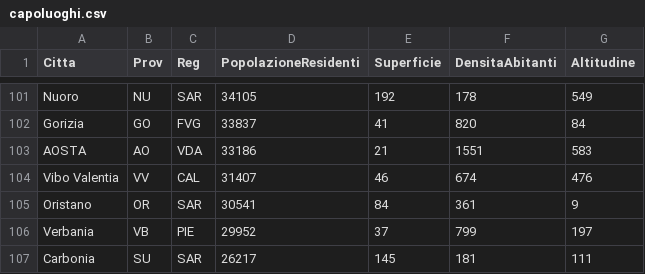
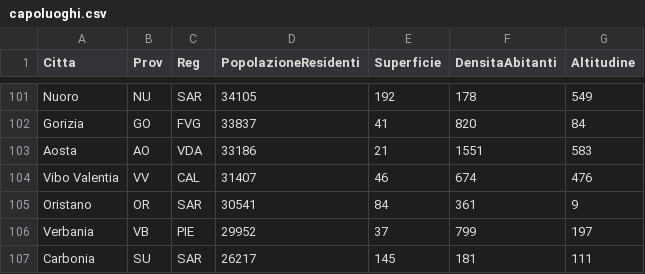
Before and after one commit to Satoscio/UniMi-Programmazione1-Go, a CSV file: Lab08/capoluoghi.csv, drawn as a sheet; only a part is shown, gaps mark what is left out; the diff covers the shown part only.

```diff
--- a/Lab08/capoluoghi.csv
+++ b/Lab08/capoluoghi.csv
@@ -102,3 +102,3 @@ Nuoro,NU,SAR,34105,192,178,549
 Gorizia,GO,FVG,33837,41,820,84
-AOSTA,AO,VDA,33186,21,1551,583
+Aosta,AO,VDA,33186,21,1551,583
 Vibo Valentia,VV,CAL,31407,46,674,476
```
Also changed, not shown: 19 edited cells elsewhere in this file, 1 other file.
